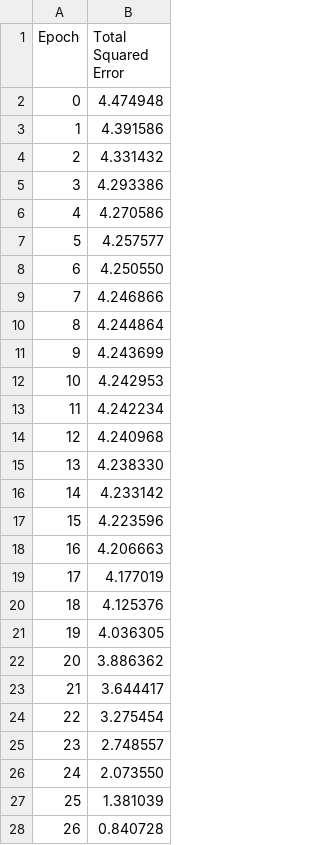
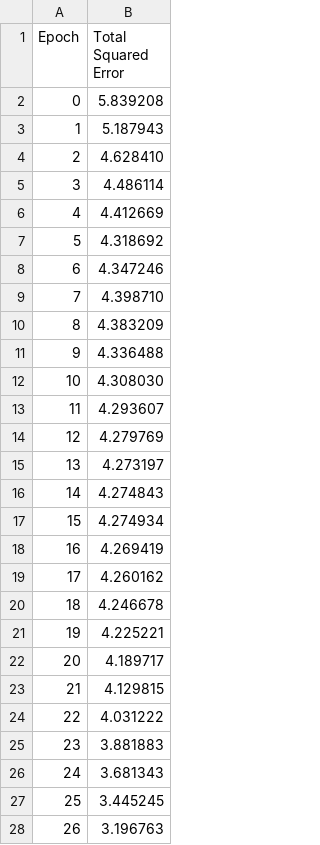
Before and after one commit to umamibeef/UBC-EECE-592-Coursework, a CSV file: 1c.csv, drawn as a sheet; only a part is shown; the diff covers the shown part only.

```diff
--- a/1c.csv
+++ b/1c.csv
@@ -1,28 +1,28 @@
 Epoch, Total Squared Error,
-0, 4.474948,
-1, 4.391586,
-2, 4.331432,
-3, 4.293386,
-4, 4.270586,
-5, 4.257577,
-6, 4.250550,
-7, 4.246866,
-8, 4.244864,
-9, 4.243699,
-10, 4.242953,
-11, 4.242234,
-12, 4.240968,
-13, 4.238330,
-14, 4.233142,
-15, 4.223596,
-16, 4.206663,
-17, 4.177019,
-18, 4.125376,
-19, 4.036305,
-20, 3.886362,
-21, 3.644417,
-22, 3.275454,
-23, 2.748557,
-24, 2.073550,
-25, 1.381039,
-26, 0.840728,
+0, 5.839208,
+1, 5.187943,
+2, 4.628410,
+3, 4.486114,
+4, 4.412669,
+5, 4.318692,
+6, 4.347246,
+7, 4.398710,
+8, 4.383209,
+9, 4.336488,
+10, 4.308030,
+11, 4.293607,
+12, 4.279769,
+13, 4.273197,
+14, 4.274843,
+15, 4.274934,
+16, 4.269419,
+17, 4.260162,
+18, 4.246678,
+19, 4.225221,
+20, 4.189717,
+21, 4.129815,
+22, 4.031222,
+23, 3.881883,
+24, 3.681343,
+25, 3.445245,
+26, 3.196763,
```
Also changed, not shown: 9 added rows and 10 edited cells elsewhere in this file, 4 other files.
